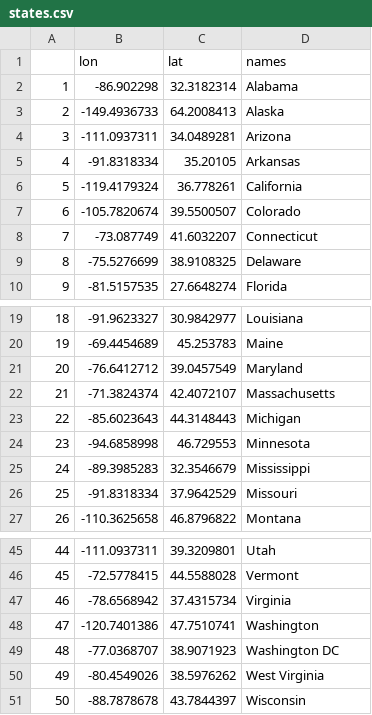
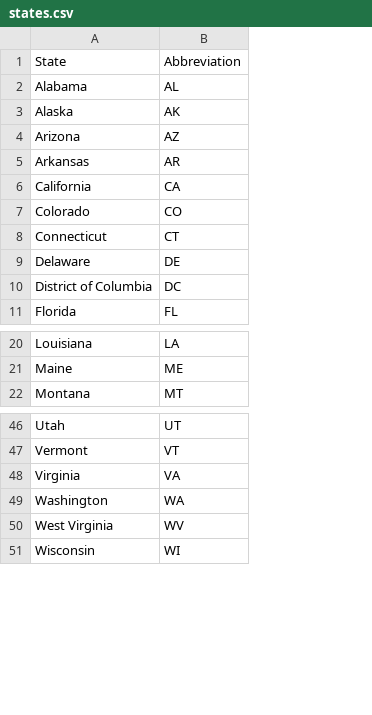
Before and after one commit to nbwikle/SRE_simulation, a CSV file: data/states.csv, drawn as a sheet; only a part is shown, gaps mark what is left out; removed rows and columns are numbered as before the commit, all else as after; the diff names each change by its address in the sheet, - before the commit and + after, or states it on an @@ line.

```diff
--- a/data/states.csv
+++ b/data/states.csv
-column A, rows 2-10: 1 | 2 | 3 | 4 | 5 | 6 | 7 | 8 | 9; rows 19-20: 18 | 19; row 27: 26; rows 45-48: 44 | 45 | 46 | 47; rows 50-51: 49 | 50
-column B, rows 1-10: lon | -86.902298 | -149.4936733 | -111.0937311 | -91.8318334 | -119.4179324 | -105.7820674 | -73.087749 | -75.5276699 | -81.5157535; rows 19-20: -91.9623327 | -69.4454689; row 27: -110.3625658; rows 45-48: -111.0937311 | -72.5778415 | -78.6568942 | -120.7401386; rows 50-51: -80.4549026 | -88.7878678
-column C, rows 1-10: lat | 32.3182314 | 64.2008413 | 34.0489281 | 35.20105 | 36.778261 | 39.5500507 | 41.6032207 | 38.9108325 | 27.6648274; rows 19-20: 30.9842977 | 45.253783; row 27: 46.8796822; rows 45-48: 39.3209801 | 44.5588028 | 37.4315734 | 47.7510741; rows 50-51: 38.5976262 | 43.7844397
+column B, rows 1-9: Abbreviation | AL | AK | AZ | AR | CA | CO | CT | DE; row 11: FL; rows 20-22: LA | ME | MT; rows 46-51: UT | VT | VA | WA | WV | WI
-A1: names
+A1: State
+row 10: District of Columbia | DC
@@ row 21 moved to row 34: Maryland @@
@@ row 22 moved to row 35: Massachusetts @@
@@ row 23 moved to row 36: Michigan @@
@@ row 24 moved to row 37: Minnesota @@
@@ row 25 moved to row 38: Mississippi @@
@@ row 26 moved to row 39: Missouri @@
-row 49: 48 | -77.0368707 | 38.9071923 | Washington DC
```
Also changed, not shown: 24 other files.
